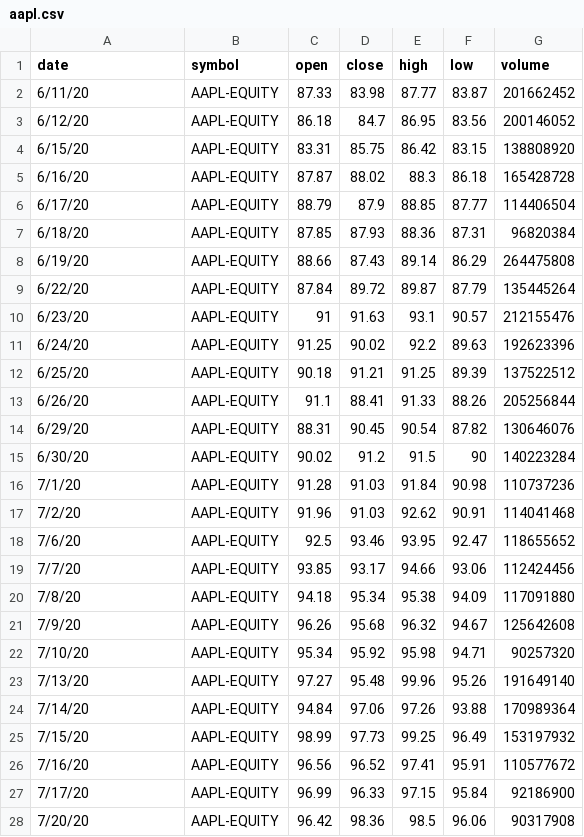
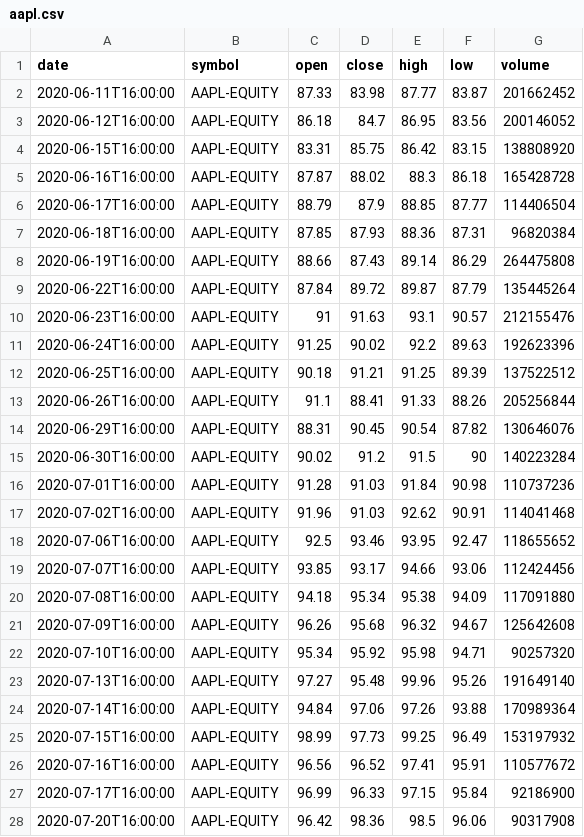
Before and after one commit to AsyncAlgoTrading/aat, a CSV file: aat/strategy/sample/data/aapl.csv, drawn as a sheet; only a part is shown; the diff covers the shown part only.

```diff
--- a/aat/strategy/sample/data/aapl.csv
+++ b/aat/strategy/sample/data/aapl.csv
@@ -1,28 +1,28 @@
 date,symbol,open,close,high,low,volume
-6/11/20,AAPL-EQUITY,87.33,83.98,87.77,83.87,201662452
-6/12/20,AAPL-EQUITY,86.18,84.7,86.95,83.56,200146052
-6/15/20,AAPL-EQUITY,83.31,85.75,86.42,83.15,138808920
-6/16/20,AAPL-EQUITY,87.87,88.02,88.3,86.18,165428728
-6/17/20,AAPL-EQUITY,88.79,87.9,88.85,87.77,114406504
-6/18/20,AAPL-EQUITY,87.85,87.93,88.36,87.31,96820384
-6/19/20,AAPL-EQUITY,88.66,87.43,89.14,86.29,264475808
-6/22/20,AAPL-EQUITY,87.84,89.72,89.87,87.79,135445264
-6/23/20,AAPL-EQUITY,91,91.63,93.1,90.57,212155476
-6/24/20,AAPL-EQUITY,91.25,90.02,92.2,89.63,192623396
-6/25/20,AAPL-EQUITY,90.18,91.21,91.25,89.39,137522512
-6/26/20,AAPL-EQUITY,91.1,88.41,91.33,88.26,205256844
-6/29/20,AAPL-EQUITY,88.31,90.45,90.54,87.82,130646076
-6/30/20,AAPL-EQUITY,90.02,91.2,91.5,90,140223284
-7/1/20,AAPL-EQUITY,91.28,91.03,91.84,90.98,110737236
-7/2/20,AAPL-EQUITY,91.96,91.03,92.62,90.91,114041468
-7/6/20,AAPL-EQUITY,92.5,93.46,93.95,92.47,118655652
-7/7/20,AAPL-EQUITY,93.85,93.17,94.66,93.06,112424456
-7/8/20,AAPL-EQUITY,94.18,95.34,95.38,94.09,117091880
-7/9/20,AAPL-EQUITY,96.26,95.68,96.32,94.67,125642608
-7/10/20,AAPL-EQUITY,95.34,95.92,95.98,94.71,90257320
-7/13/20,AAPL-EQUITY,97.27,95.48,99.96,95.26,191649140
-7/14/20,AAPL-EQUITY,94.84,97.06,97.26,93.88,170989364
-7/15/20,AAPL-EQUITY,98.99,97.73,99.25,96.49,153197932
-7/16/20,AAPL-EQUITY,96.56,96.52,97.41,95.91,110577672
-7/17/20,AAPL-EQUITY,96.99,96.33,97.15,95.84,92186900
-7/20/20,AAPL-EQUITY,96.42,98.36,98.5,96.06,90317908
+2020-06-11T16:00:00,AAPL-EQUITY,87.33,83.98,87.77,83.87,201662452
+2020-06-12T16:00:00,AAPL-EQUITY,86.18,84.7,86.95,83.56,200146052
+2020-06-15T16:00:00,AAPL-EQUITY,83.31,85.75,86.42,83.15,138808920
+2020-06-16T16:00:00,AAPL-EQUITY,87.87,88.02,88.3,86.18,165428728
+2020-06-17T16:00:00,AAPL-EQUITY,88.79,87.9,88.85,87.77,114406504
+2020-06-18T16:00:00,AAPL-EQUITY,87.85,87.93,88.36,87.31,96820384
+2020-06-19T16:00:00,AAPL-EQUITY,88.66,87.43,89.14,86.29,264475808
+2020-06-22T16:00:00,AAPL-EQUITY,87.84,89.72,89.87,87.79,135445264
+2020-06-23T16:00:00,AAPL-EQUITY,91,91.63,93.1,90.57,212155476
+2020-06-24T16:00:00,AAPL-EQUITY,91.25,90.02,92.2,89.63,192623396
+2020-06-25T16:00:00,AAPL-EQUITY,90.18,91.21,91.25,89.39,137522512
+2020-06-26T16:00:00,AAPL-EQUITY,91.1,88.41,91.33,88.26,205256844
+2020-06-29T16:00:00,AAPL-EQUITY,88.31,90.45,90.54,87.82,130646076
+2020-06-30T16:00:00,AAPL-EQUITY,90.02,91.2,91.5,90,140223284
+2020-07-01T16:00:00,AAPL-EQUITY,91.28,91.03,91.84,90.98,110737236
+2020-07-02T16:00:00,AAPL-EQUITY,91.96,91.03,92.62,90.91,114041468
+2020-07-06T16:00:00,AAPL-EQUITY,92.5,93.46,93.95,92.47,118655652
+2020-07-07T16:00:00,AAPL-EQUITY,93.85,93.17,94.66,93.06,112424456
+2020-07-08T16:00:00,AAPL-EQUITY,94.18,95.34,95.38,94.09,117091880
+2020-07-09T16:00:00,AAPL-EQUITY,96.26,95.68,96.32,94.67,125642608
+2020-07-10T16:00:00,AAPL-EQUITY,95.34,95.92,95.98,94.71,90257320
+2020-07-13T16:00:00,AAPL-EQUITY,97.27,95.48,99.96,95.26,191649140
+2020-07-14T16:00:00,AAPL-EQUITY,94.84,97.06,97.26,93.88,170989364
+2020-07-15T16:00:00,AAPL-EQUITY,98.99,97.73,99.25,96.49,153197932
+2020-07-16T16:00:00,AAPL-EQUITY,96.56,96.52,97.41,95.91,110577672
+2020-07-17T16:00:00,AAPL-EQUITY,96.99,96.33,97.15,95.84,92186900
+2020-07-20T16:00:00,AAPL-EQUITY,96.42,98.36,98.5,96.06,90317908
```
Also changed, not shown: 37 edited cells elsewhere in this file, 6 other files.
